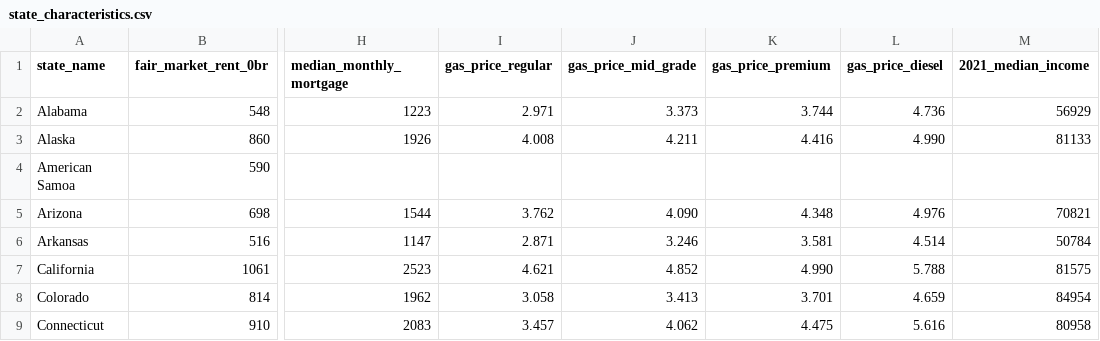
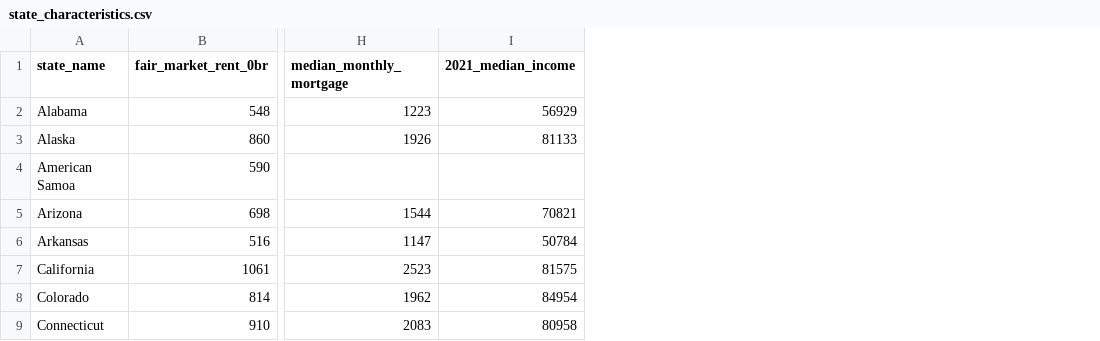
Before and after one commit to cbs-news-data/wage-theft-data, a CSV file: tasks/5-get-report-data/output/state_characteristics.csv, drawn as a sheet; only a part is shown, gaps mark what is left out; the diff names each change by its address in the sheet, - before the commit and + after, or states it on an @@ line.

Commit message:
Move column assignment to new task
Previously, columns needed for analysis were being assigned in notebooks.
However, now that we're writing reports in a separate task, those needed
to be moved to their own task before reports are generated. This commit
renames the 3rd task and adds some new scripts to assign the needed
columns.

```diff
--- a/tasks/5-get-report-data/output/state_characteristics.csv
+++ b/tasks/5-get-report-data/output/state_characteristics.csv
-column I (gas_price_regular), rows 2-9: 2.971 | 4.008 |  | 3.762 | 2.871 | 4.621 | 3.058 | 3.457
-column J (gas_price_mid_grade), rows 2-9: 3.373 | 4.211 |  | 4.090 | 3.246 | 4.852 | 3.413 | 4.062
-column K (gas_price_premium), rows 2-9: 3.744 | 4.416 |  | 4.348 | 3.581 | 4.990 | 3.701 | 4.475
-column L (gas_price_diesel), rows 2-9: 4.736 | 4.990 |  | 4.976 | 4.514 | 5.788 | 4.659 | 5.616
```
Also changed, not shown: 56 other files.
